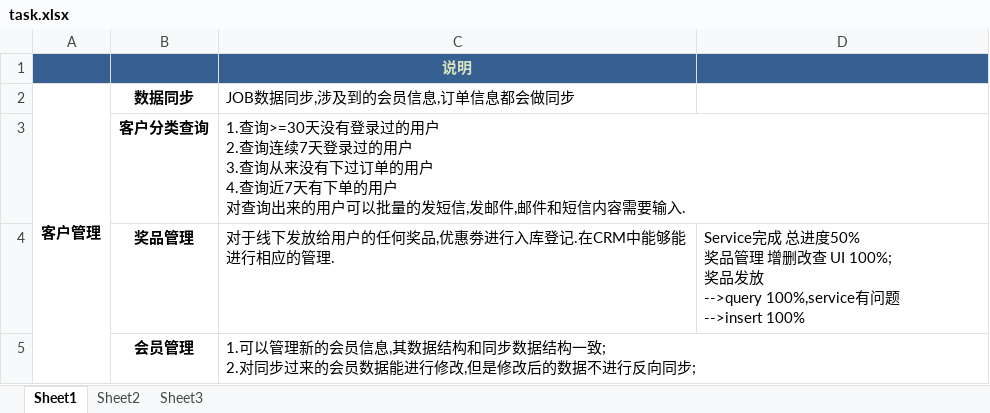
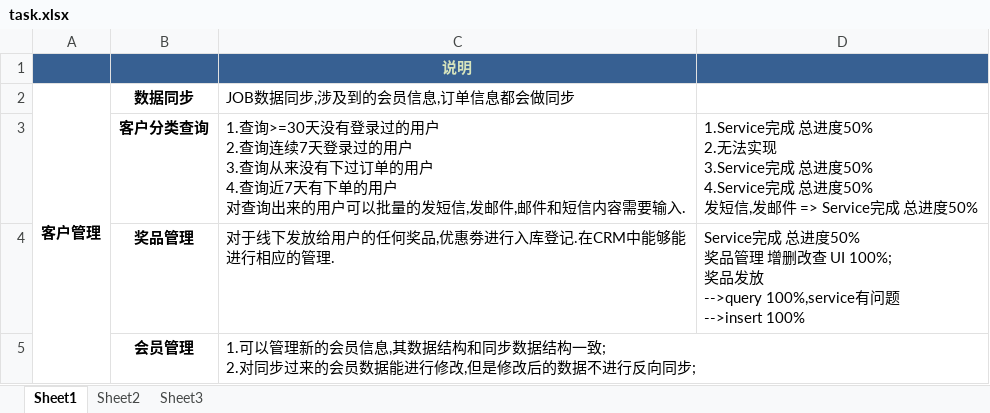
Before and after one commit to jeanmahai/zj, an Excel workbook: doc/task.xlsx, sheet Sheet1, drawn as a sheet; only a part is shown; values as stored, in another font and other column widths than the file's, no borders; ↵ is a line break in a cell; the diff names each change by its address in the sheet, - before the commit and + after, or states it on an @@ line.

```diff
--- a/doc/task.xlsx (sheet Sheet1)
+++ b/doc/task.xlsx (sheet Sheet1)
-D3: (empty)
+D3: 1.Service完成 总进度50% ↵ 2.无法实现 ↵ 3.Service完成 总进度50% ↵ 4.Service完成 总进度50% ↵ 发短信,发邮件 => Service完成 总进度50%
```
Also changed, not shown: 14 other files.
